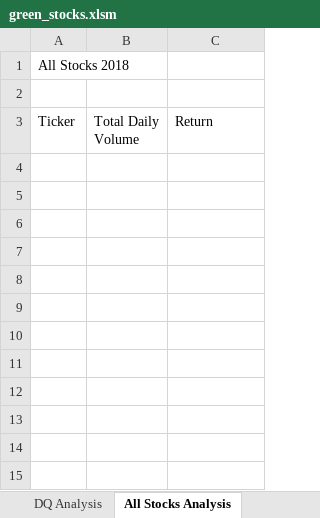
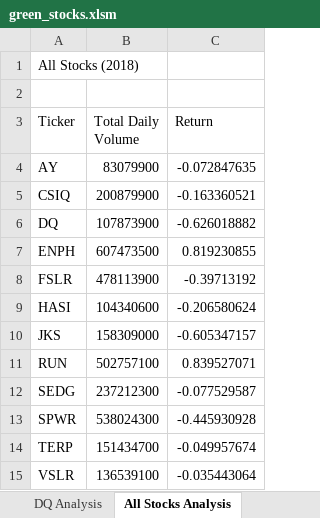
Before and after one commit to sambrazneal/stock-analysis, an Excel workbook: green_stocks.xlsm, sheet All Stocks Analysis, drawn as a sheet; values as stored, in another font and other column widths than the file's, no borders; the diff names each change by its address in the sheet, - before the commit and + after, or states it on an @@ line.

Commit message:
Add files via upload
Completed 2.3.3

```diff
--- a/green_stocks.xlsm (sheet All Stocks Analysis)
+++ b/green_stocks.xlsm (sheet All Stocks Analysis)
-A1 (Ticker): All Stocks 2018
+A1 (Ticker): All Stocks (2018)
+row 4: AY | 83079900 | -0.072847635
+row 5: CSIQ | 200879900 | -0.163360521
+row 6: DQ | 107873900 | -0.626018882
+row 7: ENPH | 607473500 | 0.819230855
+row 8: FSLR | 478113900 | -0.39713192
+row 9: HASI | 104340600 | -0.206580624
+row 10: JKS | 158309000 | -0.605347157
+row 11: RUN | 502757100 | 0.839527071
+row 12: SEDG | 237212300 | -0.077529587
+row 13: SPWR | 538024300 | -0.445930928
+row 14: TERP | 151434700 | -0.049957674
+row 15: VSLR | 136539100 | -0.035443064
```
